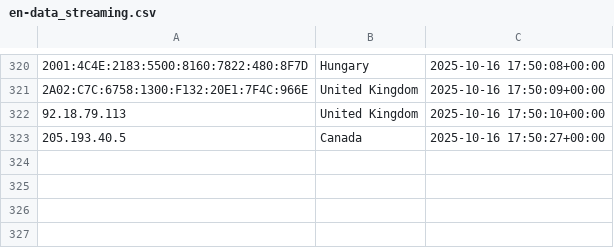
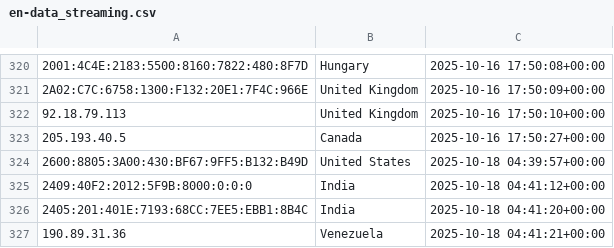
Before and after one commit to kochenderferc/wikipedia-political-context, a CSV file: CSVs/en-data_streaming.csv, drawn as a sheet; only a part is shown, gaps mark what is left out; the diff names each change by its address in the sheet, - before the commit and + after, or states it on an @@ line.

```diff
--- a/CSVs/en-data_streaming.csv
+++ b/CSVs/en-data_streaming.csv
+row 324: 2600:8805:3A00:430:BF67:9FF5:B132:B49D | United States | 2025-10-18 04:39:57+00:00
+row 325: 2409:40F2:2012:5F9B:8000:0:0:0 | India | 2025-10-18 04:41:12+00:00
+row 326: 2405:201:401E:7193:68CC:7EE5:EBB1:8B4C | India | 2025-10-18 04:41:20+00:00
+row 327: 190.89.31.36 | Venezuela | 2025-10-18 04:41:21+00:00
```
Also changed, not shown: CSVs/en-data_batching.csv, CSVs/es-data_batching.csv, 1 other file.
